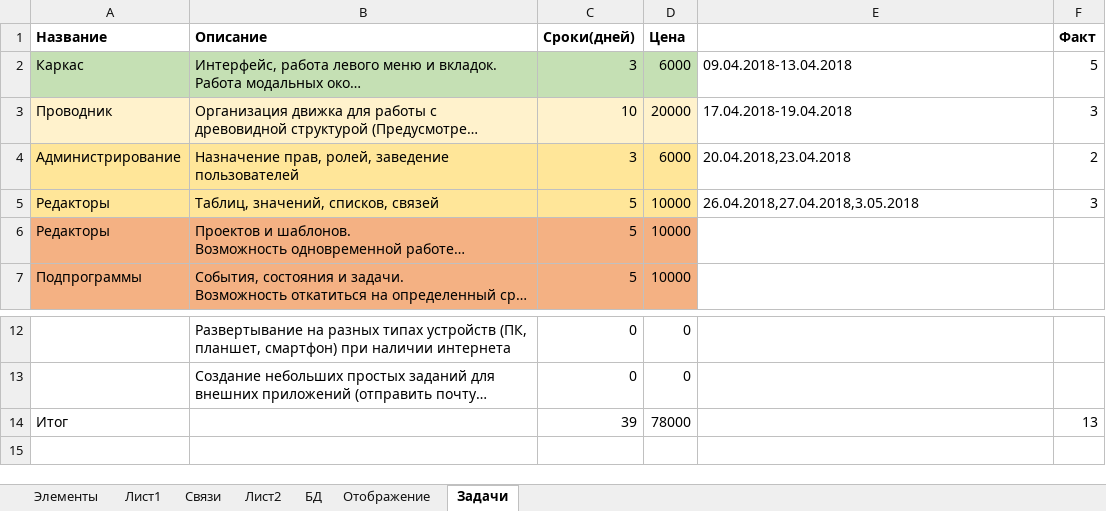
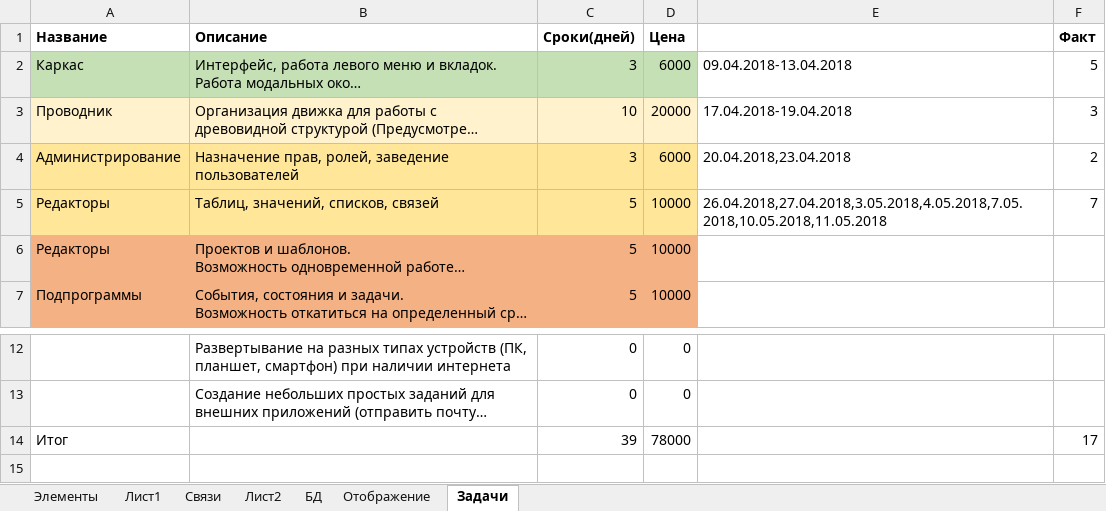
Before and after one commit to Hannibal1122/Gazauto, an Excel workbook: gazprom/Приложение к ЧТЗ На ПО СКУ20180322(НиколенкоРученькин).xlsx, sheet Задачи, drawn as a sheet; only a part is shown, gaps mark what is left out; long unchanged cells end in …; values as stored, in another font and other column widths than the file's, no borders; the diff names each change by its address in the sheet, - before the commit and + after, or states it on an @@ line.

```diff
--- a/gazprom/Приложение к ЧТЗ На ПО СКУ20180322(НиколенкоРученькин).xlsx (sheet Задачи)
+++ b/gazprom/Приложение к ЧТЗ На ПО СКУ20180322(НиколенкоРученькин).xlsx (sheet Задачи)
-E5: 26.04.2018,27.04.2018,3.05.2018
+E5: 26.04.2018,27.04.2018,3.05.2018,4.05.2018,7.05.2018,10.05.2018,11.05.2018
-F5 (Факт): 3
+F5 (Факт): 7
-F14 (Факт): 13
+F14 (Факт): 17
```
Also changed, not shown: 6 other files.
